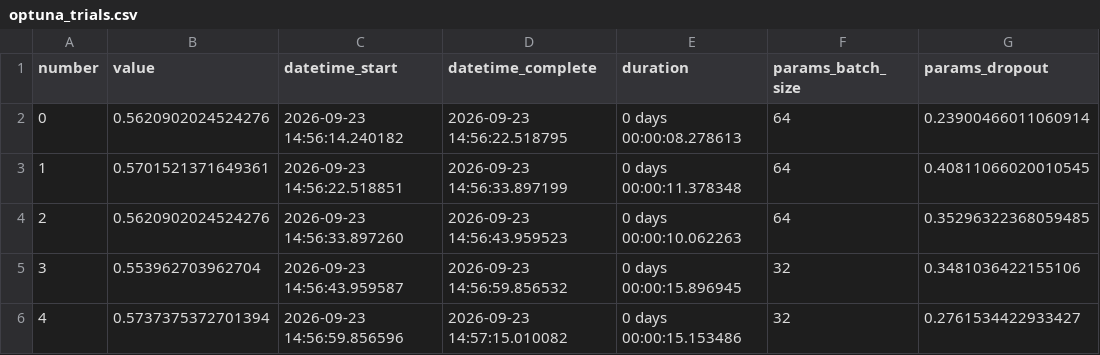
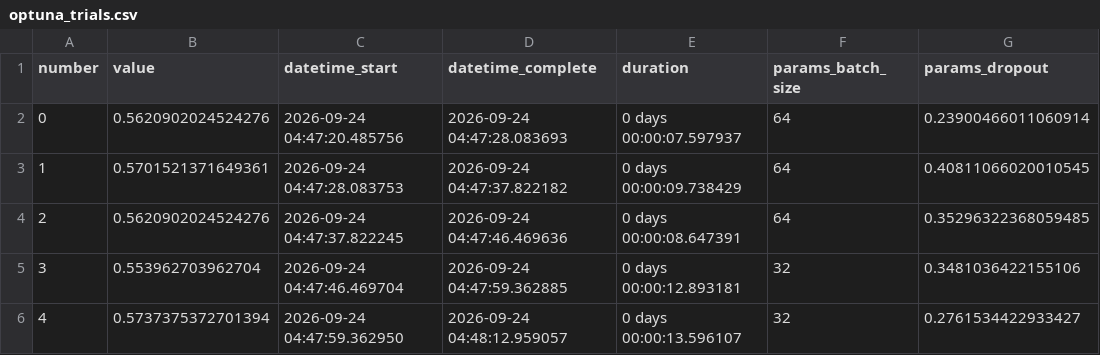
Before and after one commit to briannaufal211/mbg-youtube-sentiment-analysis, a CSV file: results/optuna_trials.csv, drawn as a sheet; only a part is shown; the diff names each change by its address in the sheet, - before the commit and + after, or states it on an @@ line.

```diff
--- a/results/optuna_trials.csv
+++ b/results/optuna_trials.csv
-C2 (datetime_start): 2026-09-23 14:56:14.240182
+C2 (datetime_start): 2026-09-24 04:47:20.485756
-D2 (datetime_complete): 2026-09-23 14:56:22.518795
+D2 (datetime_complete): 2026-09-24 04:47:28.083693
-E2 (duration): 0 days 00:00:08.278613
+E2 (duration): 0 days 00:00:07.597937
-C3 (datetime_start): 2026-09-23 14:56:22.518851
+C3 (datetime_start): 2026-09-24 04:47:28.083753
-D3 (datetime_complete): 2026-09-23 14:56:33.897199
+D3 (datetime_complete): 2026-09-24 04:47:37.822182
-E3 (duration): 0 days 00:00:11.378348
+E3 (duration): 0 days 00:00:09.738429
-C4 (datetime_start): 2026-09-23 14:56:33.897260
+C4 (datetime_start): 2026-09-24 04:47:37.822245
-D4 (datetime_complete): 2026-09-23 14:56:43.959523
+D4 (datetime_complete): 2026-09-24 04:47:46.469636
-E4 (duration): 0 days 00:00:10.062263
+E4 (duration): 0 days 00:00:08.647391
-C5 (datetime_start): 2026-09-23 14:56:43.959587
+C5 (datetime_start): 2026-09-24 04:47:46.469704
-D5 (datetime_complete): 2026-09-23 14:56:59.856532
+D5 (datetime_complete): 2026-09-24 04:47:59.362885
-E5 (duration): 0 days 00:00:15.896945
+E5 (duration): 0 days 00:00:12.893181
-C6 (datetime_start): 2026-09-23 14:56:59.856596
+C6 (datetime_start): 2026-09-24 04:47:59.362950
-D6 (datetime_complete): 2026-09-23 14:57:15.010082
+D6 (datetime_complete): 2026-09-24 04:48:12.959057
-E6 (duration): 0 days 00:00:15.153486
+E6 (duration): 0 days 00:00:13.596107
```
Also changed, not shown: results/error_analysis.csv, results/explainability_top_terms.csv, 4 other files.
